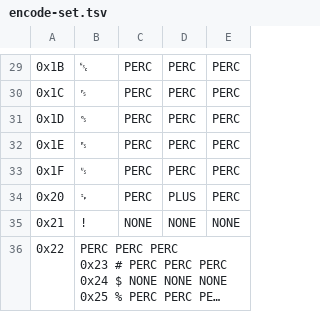
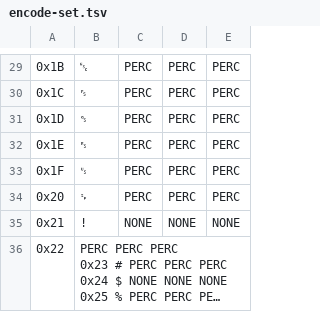
Before and after one commit to EricEdens/urllib, a TSV file: urllib/src/main/resources/encode-set.tsv, drawn as a sheet; only a part is shown, gaps mark what is left out; long unchanged cells end in …; the diff names each change by its address in the sheet, - before the commit and + after, or states it on an @@ line.

```diff
--- a/urllib/src/main/resources/encode-set.tsv
+++ b/urllib/src/main/resources/encode-set.tsv
-D34: PLUS
+D34: PERC
```
Also changed, not shown: 3 other files.
